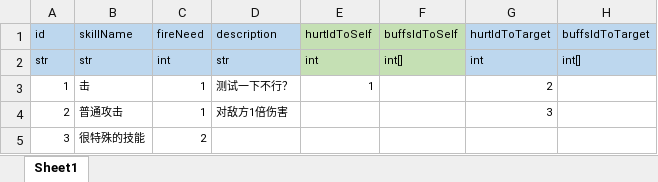
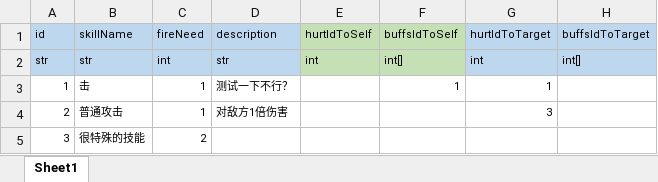
Before and after one commit to lyvoid/l2, an Excel workbook: config/xlsx/skill.xlsx, sheet Sheet1, drawn as a sheet; only a part is shown; values as stored, in another font and other column widths than the file's, no borders; the diff names each change by its address in the sheet, - before the commit and + after, or states it on an @@ line.

```diff
--- a/config/xlsx/skill.xlsx (sheet Sheet1)
+++ b/config/xlsx/skill.xlsx (sheet Sheet1)
-E3: 1
+E3: (empty)
-F3: (empty)
+F3: 1
-G3: 2
+G3: 1
```
Also changed, not shown: config/xlsx/buff.xlsx, config/xlsx/hurt.xlsx, 9 other files.
